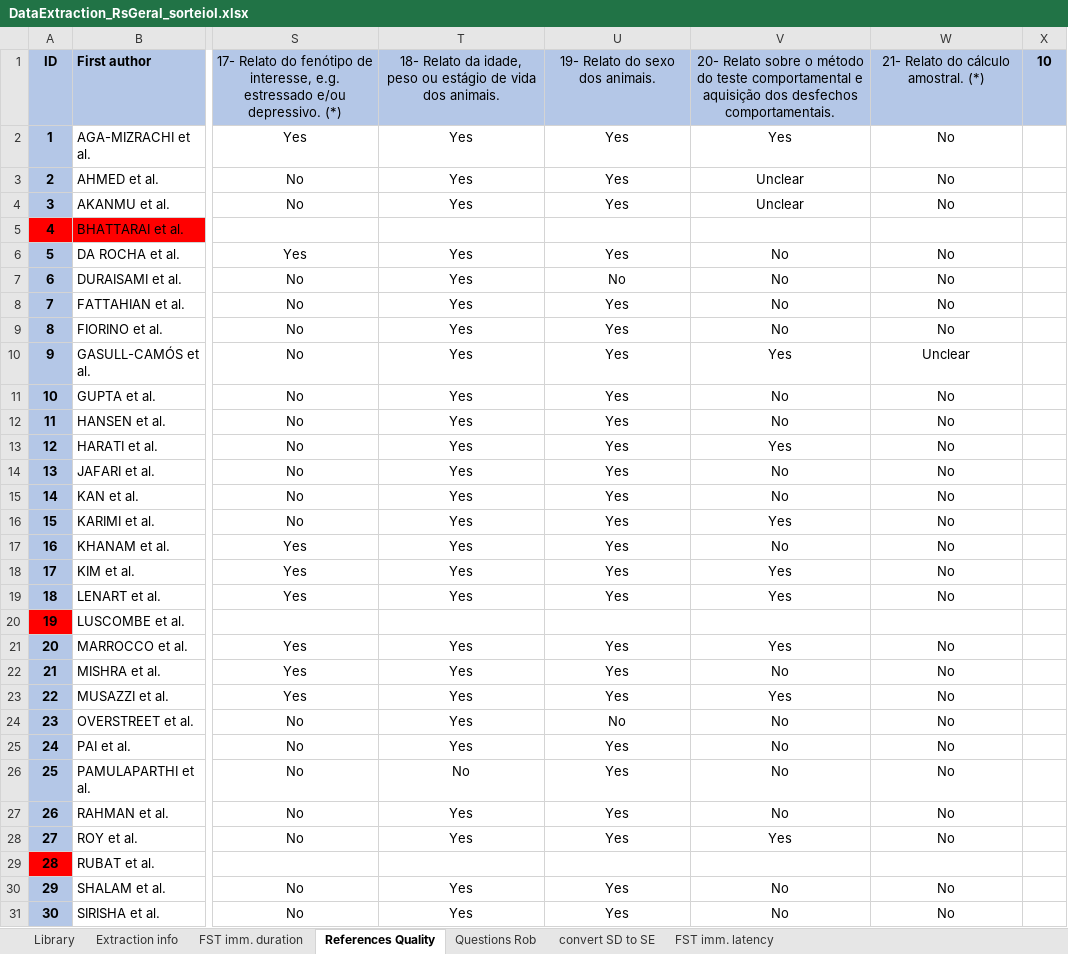
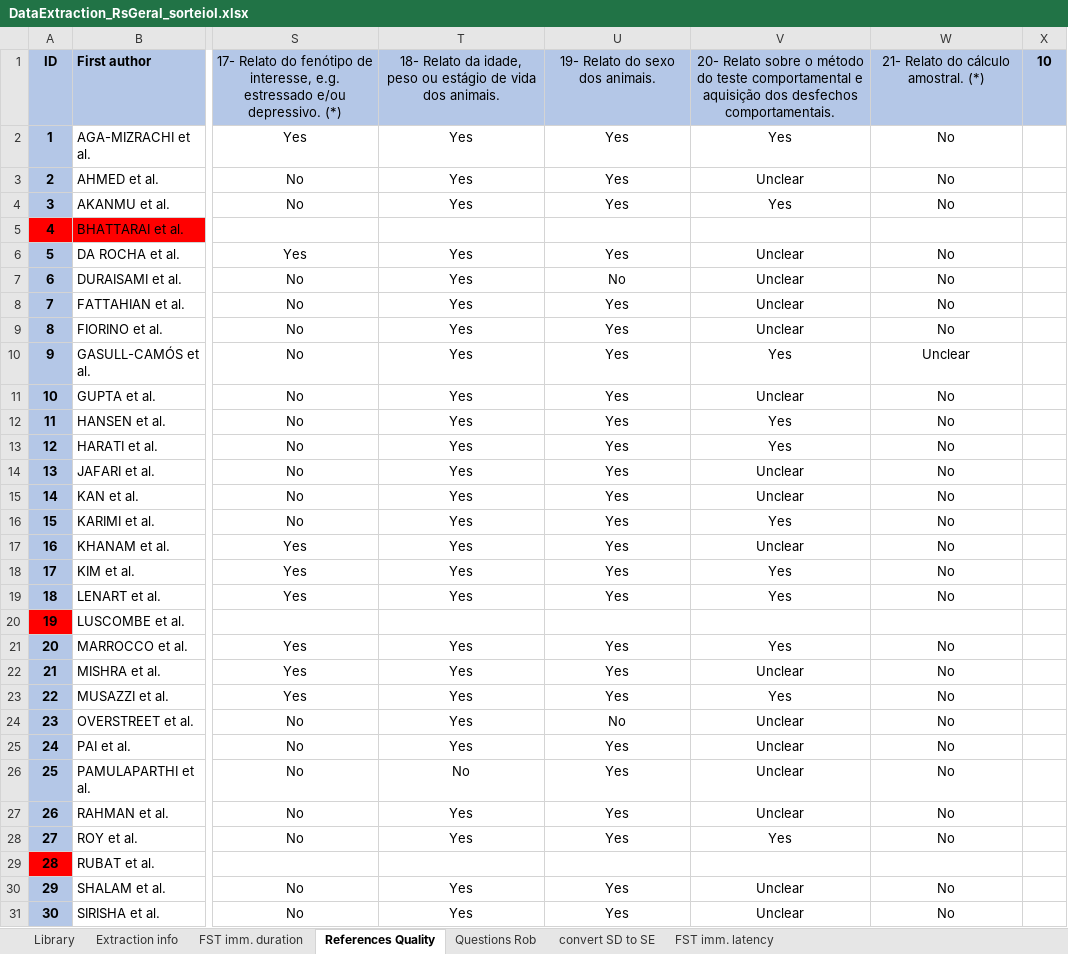
Before and after one commit to tamimart/DissAnalysis, an Excel workbook: data/DataExtraction_RsGeral_sorteioI.xlsx, sheet References Quality, drawn as a sheet; only a part is shown, gaps mark what is left out; values as stored, in another font and other column widths than the file's, no borders; conditional formats not drawn; the diff covers the shown part only; the diff names each change by its address in the sheet, - before the commit and + after, or states it on an @@ line.

Commit message:
atualizei a variavel camarades10, de acordo com a regra: se relatou FSTprotocol e method_measurement "yes", se relatou apenas um "unclear e se não relatou ambos "no".

```diff
--- a/data/DataExtraction_RsGeral_sorteioI.xlsx (sheet References Quality)
+++ b/data/DataExtraction_RsGeral_sorteioI.xlsx (sheet References Quality)
-V4: Unclear
+V4: Yes
-V6:V9: No
+V6:V9: Unclear
-V11: No
+V11: Unclear
-V12: No
+V12: Yes
-V14:V15: No
+V14:V15: Unclear
-V17: No
+V17: Unclear
-V22: No
+V22: Unclear
-V24:V27: No
+V24:V27: Unclear
-V30:V31: No
+V30:V31: Unclear
```
Also changed, not shown: 70 edited cells elsewhere in this sheet, data/conferencia.xlsx, 1 other file.
